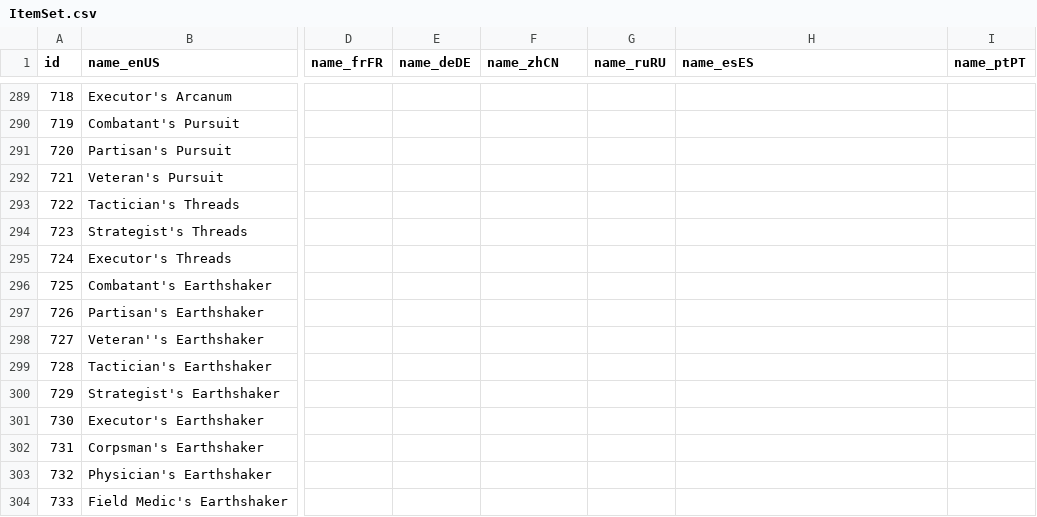
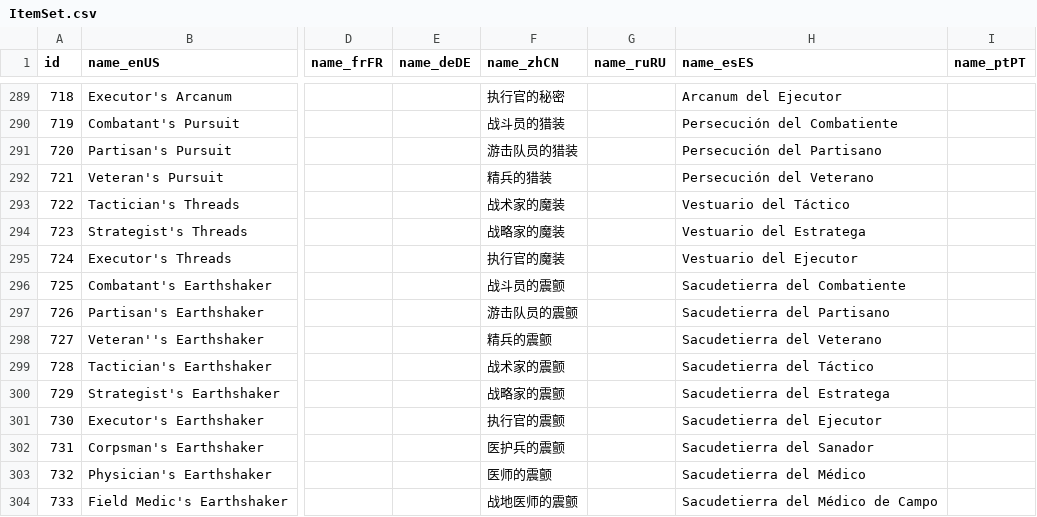
Before and after one commit to isfir/wowsims-turtle, a CSV file: assets/db_inputs/ItemSet.csv, drawn as a sheet; only a part is shown, gaps mark what is left out; the diff covers the shown part only; the diff names each change by its address in the sheet, - before the commit and + after, or states it on an @@ line.

```diff
--- a/assets/db_inputs/ItemSet.csv
+++ b/assets/db_inputs/ItemSet.csv
-F289 (name_zhCN): (empty)
+F289 (name_zhCN): 执行官的秘密
-H289 (name_esES): (empty)
+H289 (name_esES): Arcanum del Ejecutor
-F290 (name_zhCN): (empty)
+F290 (name_zhCN): 战斗员的猎装
-H290 (name_esES): (empty)
+H290 (name_esES): Persecución del Combatiente
-F291 (name_zhCN): (empty)
+F291 (name_zhCN): 游击队员的猎装
-H291 (name_esES): (empty)
+H291 (name_esES): Persecución del Partisano
-F292 (name_zhCN): (empty)
+F292 (name_zhCN): 精兵的猎装
-H292 (name_esES): (empty)
+H292 (name_esES): Persecución del Veterano
-F293 (name_zhCN): (empty)
+F293 (name_zhCN): 战术家的魔装
-H293 (name_esES): (empty)
+H293 (name_esES): Vestuario del Táctico
-F294 (name_zhCN): (empty)
+F294 (name_zhCN): 战略家的魔装
-H294 (name_esES): (empty)
+H294 (name_esES): Vestuario del Estratega
-F295 (name_zhCN): (empty)
+F295 (name_zhCN): 执行官的魔装
-H295 (name_esES): (empty)
+H295 (name_esES): Vestuario del Ejecutor
-F296 (name_zhCN): (empty)
+F296 (name_zhCN): 战斗员的震颤
-H296 (name_esES): (empty)
+H296 (name_esES): Sacudetierra del Combatiente
-F297 (name_zhCN): (empty)
+F297 (name_zhCN): 游击队员的震颤
-H297 (name_esES): (empty)
+H297 (name_esES): Sacudetierra del Partisano
-F298 (name_zhCN): (empty)
+F298 (name_zhCN): 精兵的震颤
-H298 (name_esES): (empty)
+H298 (name_esES): Sacudetierra del Veterano
-F299 (name_zhCN): (empty)
+F299 (name_zhCN): 战术家的震颤
-H299 (name_esES): (empty)
+H299 (name_esES): Sacudetierra del Táctico
-F300 (name_zhCN): (empty)
+F300 (name_zhCN): 战略家的震颤
-H300 (name_esES): (empty)
+H300 (name_esES): Sacudetierra del Estratega
-F301 (name_zhCN): (empty)
+F301 (name_zhCN): 执行官的震颤
-H301 (name_esES): (empty)
+H301 (name_esES): Sacudetierra del Ejecutor
-F302 (name_zhCN): (empty)
+F302 (name_zhCN): 医护兵的震颤
-H302 (name_esES): (empty)
+H302 (name_esES): Sacudetierra del Sanador
-F303 (name_zhCN): (empty)
+F303 (name_zhCN): 医师的震颤
-H303 (name_esES): (empty)
+H303 (name_esES): Sacudetierra del Médico
-F304 (name_zhCN): (empty)
+F304 (name_zhCN): 战地医师的震颤
-H304 (name_esES): (empty)
+H304 (name_esES): Sacudetierra del Médico de Campo
```
Also changed, not shown: 144 edited cells elsewhere in this file, assets/db_inputs/SpellRange.csv, 4 other files.
